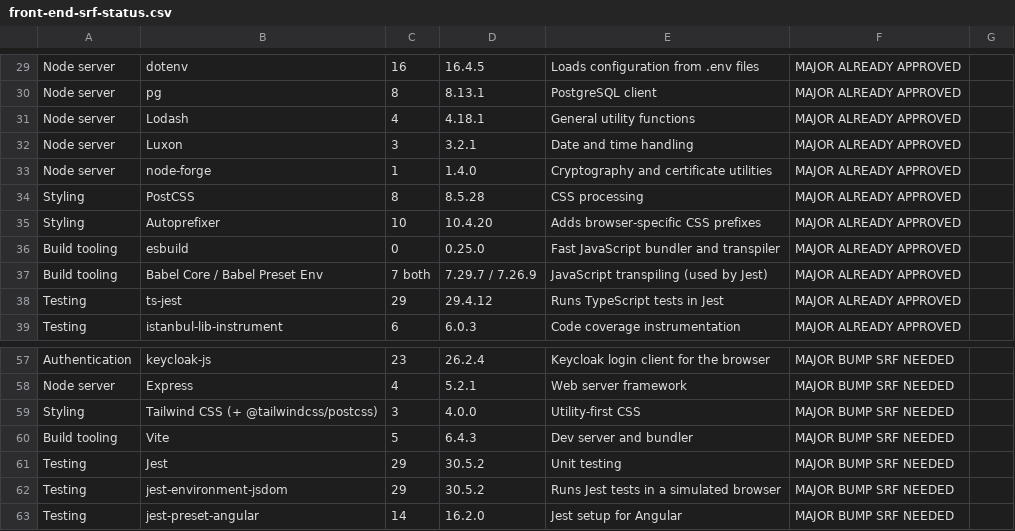
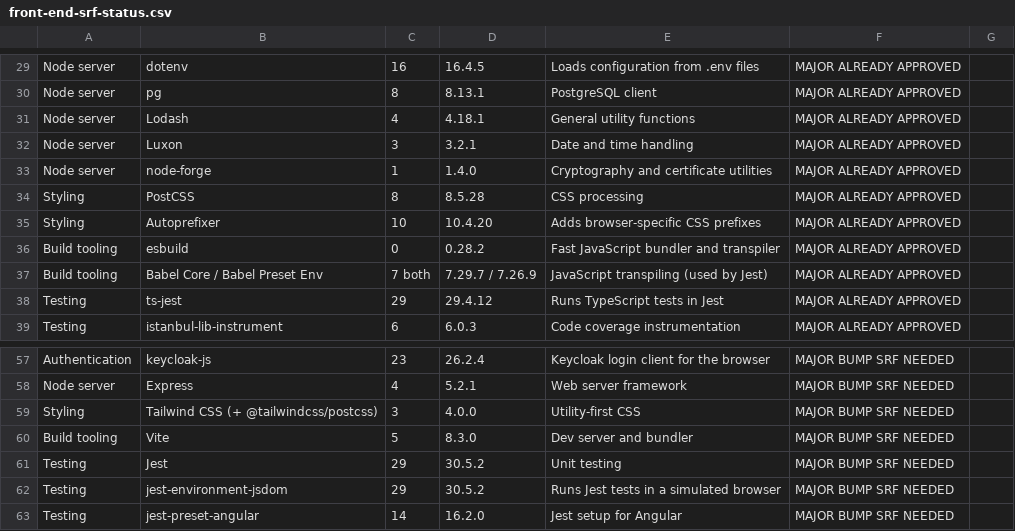
Before and after one commit to gstookey/rr, a CSV file: docs/source-documents/desert-island-setup-docs/front-end-srf-status.csv, drawn as a sheet; only a part is shown, gaps mark what is left out.

```diff
--- a/docs/source-documents/desert-island-setup-docs/front-end-srf-status.csv
+++ b/docs/source-documents/desert-island-setup-docs/front-end-srf-status.csv
@@ -35,3 +35,3 @@ Styling,PostCSS,8,8.5.28,CSS processing,MAJOR ALREADY APPROVED,
 Styling,Autoprefixer,10,10.4.20,Adds browser-specific CSS prefixes,MAJOR ALREADY APPROVED,
-Build tooling,esbuild,0,0.25.0,Fast JavaScript bundler and transpiler,MAJOR ALREADY APPROVED,
+Build tooling,esbuild,0,0.28.2,Fast JavaScript bundler and transpiler,MAJOR ALREADY APPROVED,
 Build tooling,Babel Core / Babel Preset Env,7 both,7.29.7 / 7.26.9,JavaScript transpiling (used by Jest),MAJOR ALREADY APPROVED,
@@ -59,3 +59,3 @@ Node server,Express,4,5.2.1,Web server framework,MAJOR BUMP SRF NEEDED,
 Styling,Tailwind CSS (+ @tailwindcss/postcss),3,4.0.0,Utility-first CSS,MAJOR BUMP SRF NEEDED,
-Build tooling,Vite,5,6.4.3,Dev server and bundler,MAJOR BUMP SRF NEEDED,
+Build tooling,Vite,5,8.3.0,Dev server and bundler,MAJOR BUMP SRF NEEDED,
 Testing,Jest,29,30.5.2,Unit testing,MAJOR BUMP SRF NEEDED,
```
Also changed, not shown: 13 other files.
